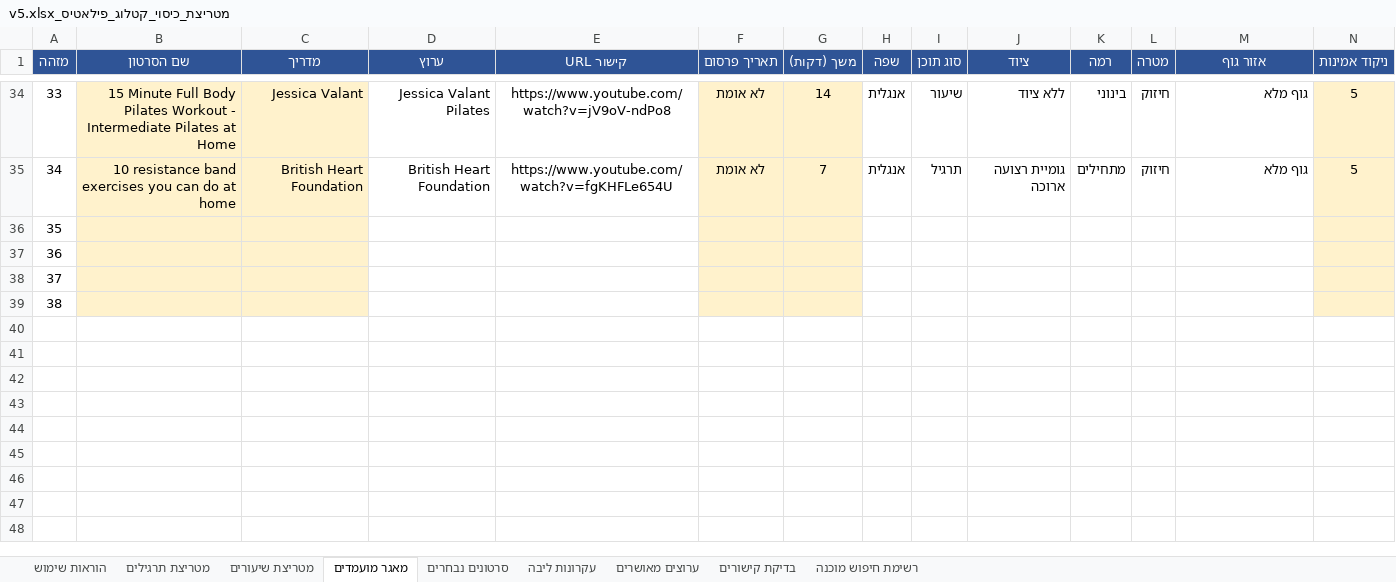
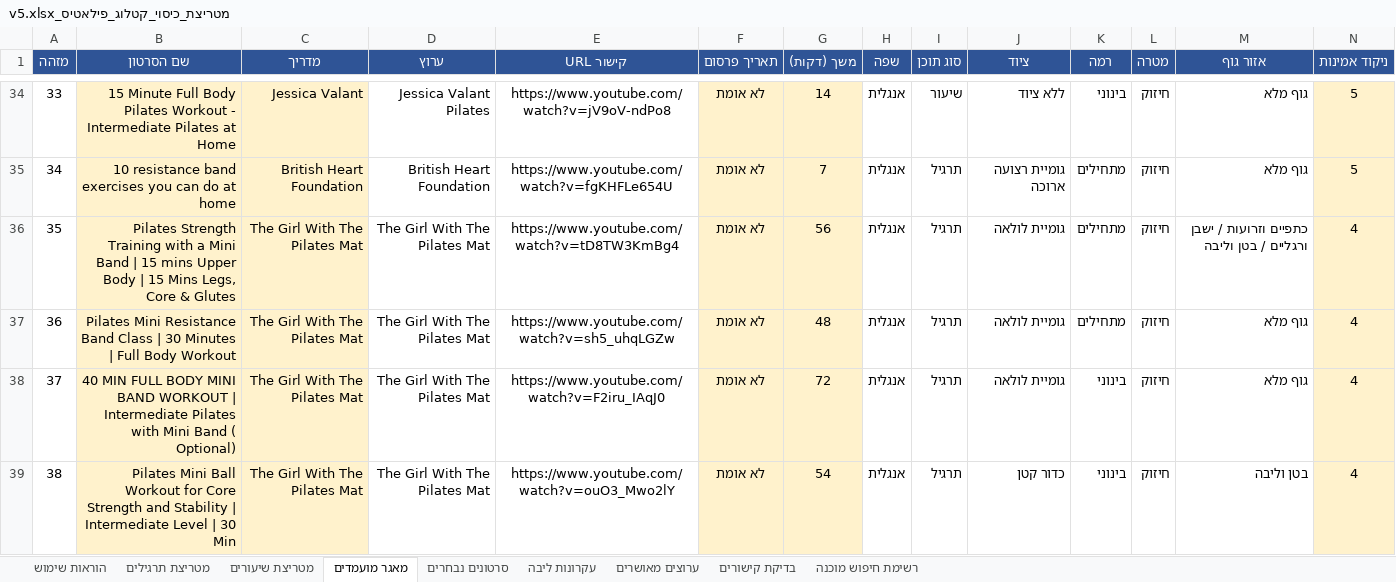
Before and after one commit to yairron/yair-ron, an Excel workbook: YR1/pilates/data/מטריצת_כיסוי_קטלוג_פילאטיס_v5.xlsx, sheet מאגר מועמדים, drawn as a sheet; only a part is shown, gaps mark what is left out; values as stored, in another font and other column widths than the file's, no borders; conditional formats not drawn; removed rows and columns are numbered as before the commit, all else as after; rows hold the shown columns only; the diff covers the shown part only; the diff names each change by its address in the sheet, - before the commit and + after, or states it on an @@ line.

Commit message:
Add 12 videos from The Girl With The Pilates Mat, close 4 matrix gaps
Reviewed the channel's catalog (mini-band, long resistance band, ring,
and mini-ball content) and added the videos that fit still-open
exercise-matrix targets. Fully closes 4 targets (core+ring,
back+ring, arms+ring, arms+long-band), advances 3 more, and adds
depth beyond target on full-body+long-band (allowed per instructions).
Also fixed a ring-equipment tag inconsistency in videos.json
("טבעת פילאטיס" vs "רינג פילאטיס") to keep the site's filter
taxonomy from splitting into duplicate categories.

```diff
--- a/YR1/pilates/data/מטריצת_כיסוי_קטלוג_פילאטיס_v5.xlsx (sheet מאגר מועמדים)
+++ b/YR1/pilates/data/מטריצת_כיסוי_קטלוג_פילאטיס_v5.xlsx (sheet מאגר מועמדים)
-row 36: 35
-row 37: 36
-row 38: 37
-row 39: 38
+row 36: 35 | Pilates Strength Training with a Mini Band | 15 mins Upper Body | 15 Mins Legs, Core & Glutes | The Girl With The Pilates Mat | The Girl With The Pilates Mat | https://www.youtube.com/watch?v=tD8TW3KmBg4 | לא אומת | 56 | אנגלית | תרגיל | גומיית לולאה | מתחילים | חיזוק | כתפיים וזרועות / ישבן ורגליים / בטן וליבה | 4
+row 37: 36 | Pilates Mini Resistance Band Class | 30 Minutes | Full Body Workout | The Girl With The Pilates Mat | The Girl With The Pilates Mat | https://www.youtube.com/watch?v=sh5_uhqLGZw | לא אומת | 48 | אנגלית | תרגיל | גומיית לולאה | מתחילים | חיזוק | גוף מלא | 4
+row 38: 37 | 40 MIN FULL BODY MINI BAND WORKOUT | Intermediate Pilates with Mini Band ( Optional) | The Girl With The Pilates Mat | The Girl With The Pilates Mat | https://www.youtube.com/watch?v=F2iru_IAqJ0 | לא אומת | 72 | אנגלית | תרגיל | גומיית לולאה | בינוני | חיזוק | גוף מלא | 4
+row 39: 38 | Pilates Mini Ball Workout for Core Strength and Stability | Intermediate Level | 30 Min | The Girl With The Pilates Mat | The Girl With The Pilates Mat | https://www.youtube.com/watch?v=ouO3_Mwo2lY | לא אומת | 54 | אנגלית | תרגיל | כדור קטן | בינוני | חיזוק | בטן וליבה | 4
```
Also changed, not shown: 8 added rows elsewhere in this sheet, sheet סרטונים נבחרים, sheet מטריצת תרגילים, sheet הוראות שימוש, 1 other file.
